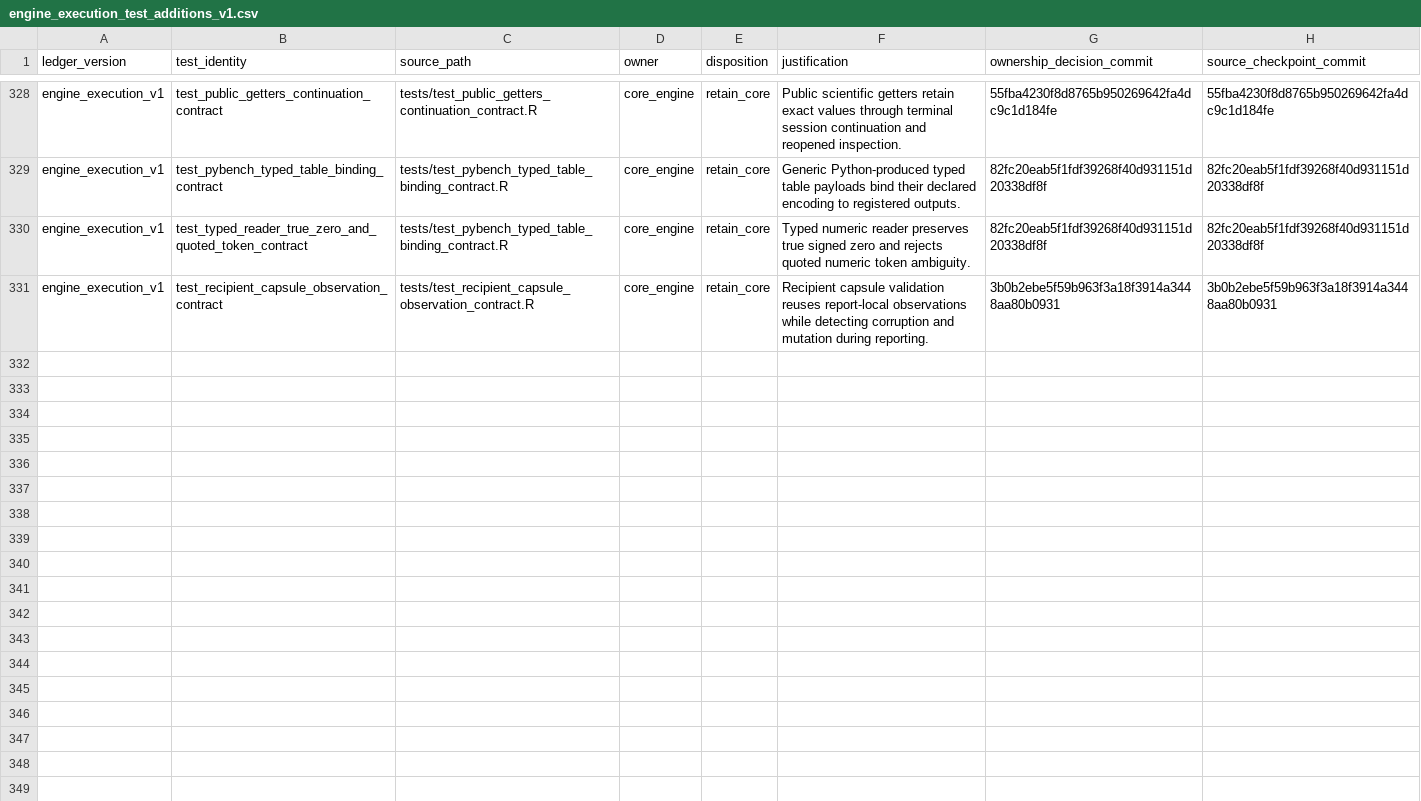
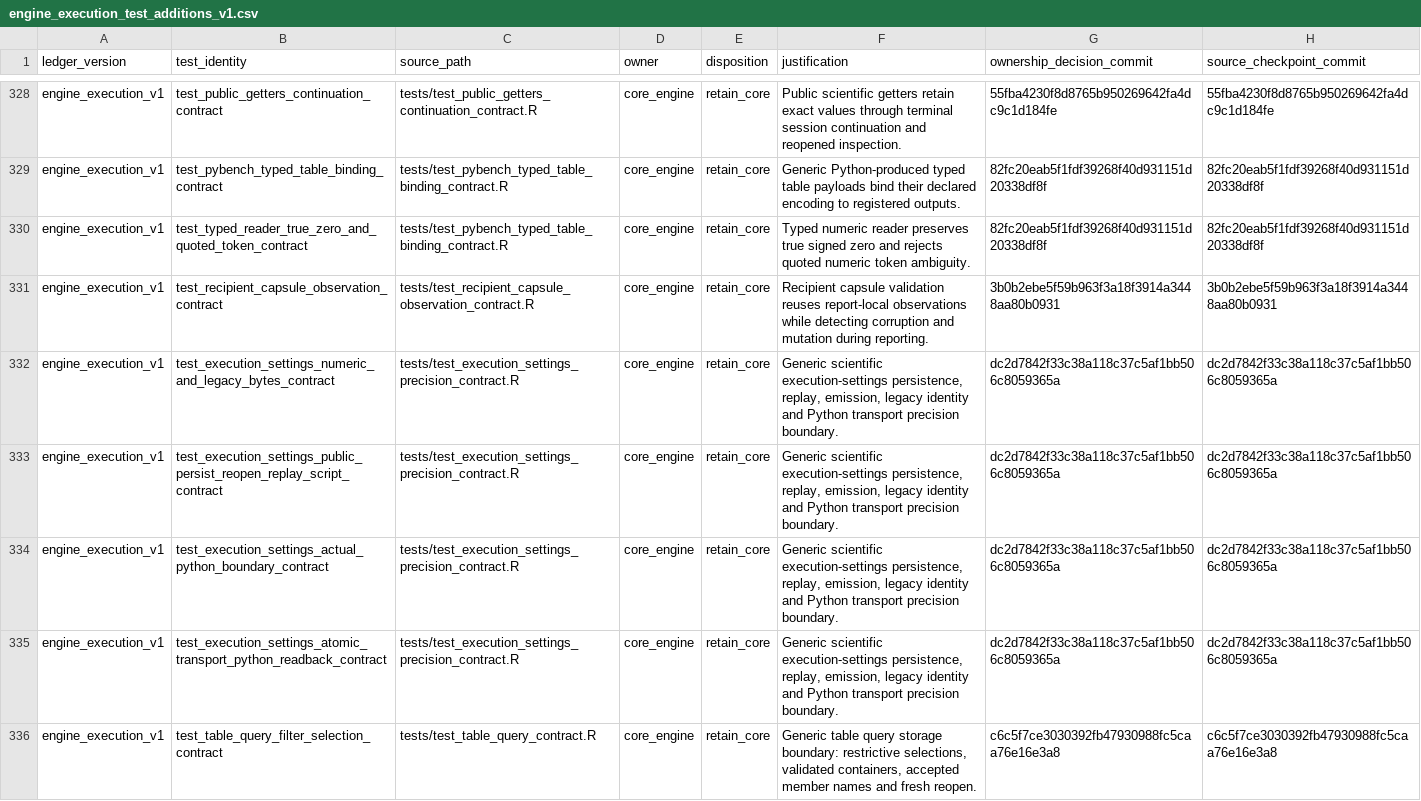
Before and after one commit to Tingvall/scworkbench, a CSV file: inst/phase8/engine_execution_test_additions_v1.csv, drawn as a sheet; only a part is shown, gaps mark what is left out; the diff covers the shown part only.

Commit message:
Record source audit contract ownership and refresh current inventory

```diff
--- a/inst/phase8/engine_execution_test_additions_v1.csv
+++ b/inst/phase8/engine_execution_test_additions_v1.csv
@@ -331 +331,6 @@ ledger_version,test_identity,source_path,owner,disposition,justification,ownersh
 "engine_execution_v1","test_recipient_capsule_observation_contract","tests/test_recipient_capsule_observation_contract.R","core_engine","retain_core","Recipient capsule validation reuses report-local observations while detecting corruption and mutation during reporting.","3b0b2ebe5f59b963f3a18f3914a3448aa80b0931","3b0b2ebe5f59b963f3a18f3914a3448aa80b0931"
+"engine_execution_v1","test_execution_settings_numeric_and_legacy_bytes_contract","tests/test_execution_settings_precision_contract.R","core_engine","retain_core","Generic scientific execution-settings persistence, replay, emission, legacy identity and Python transport precision boundary.","dc2d7842f33c38a118c37c5af1bb506c8059365a","dc2d7842f33c38a118c37c5af1bb506c8059365a"
+"engine_execution_v1","test_execution_settings_public_persist_reopen_replay_script_contract","tests/test_execution_settings_precision_contract.R","core_engine","retain_core","Generic scientific execution-settings persistence, replay, emission, legacy identity and Python transport precision boundary.","dc2d7842f33c38a118c37c5af1bb506c8059365a","dc2d7842f33c38a118c37c5af1bb506c8059365a"
+"engine_execution_v1","test_execution_settings_actual_python_boundary_contract","tests/test_execution_settings_precision_contract.R","core_engine","retain_core","Generic scientific execution-settings persistence, replay, emission, legacy identity and Python transport precision boundary.","dc2d7842f33c38a118c37c5af1bb506c8059365a","dc2d7842f33c38a118c37c5af1bb506c8059365a"
+"engine_execution_v1","test_execution_settings_atomic_transport_python_readback_contract","tests/test_execution_settings_precision_contract.R","core_engine","retain_core","Generic scientific execution-settings persistence, replay, emission, legacy identity and Python transport precision boundary.","dc2d7842f33c38a118c37c5af1bb506c8059365a","dc2d7842f33c38a118c37c5af1bb506c8059365a"
+"engine_execution_v1","test_table_query_filter_selection_contract","tests/test_table_query_contract.R","core_engine","retain_core","Generic table query storage boundary: restrictive selections, validated containers, accepted member names and fresh reopen.","c6c5f7ce3030392fb47930988fc5caa76e16e3a8","c6c5f7ce3030392fb47930988fc5caa76e16e3a8"
```
Also changed, not shown: 4 added rows elsewhere in this file, 1 other file.
